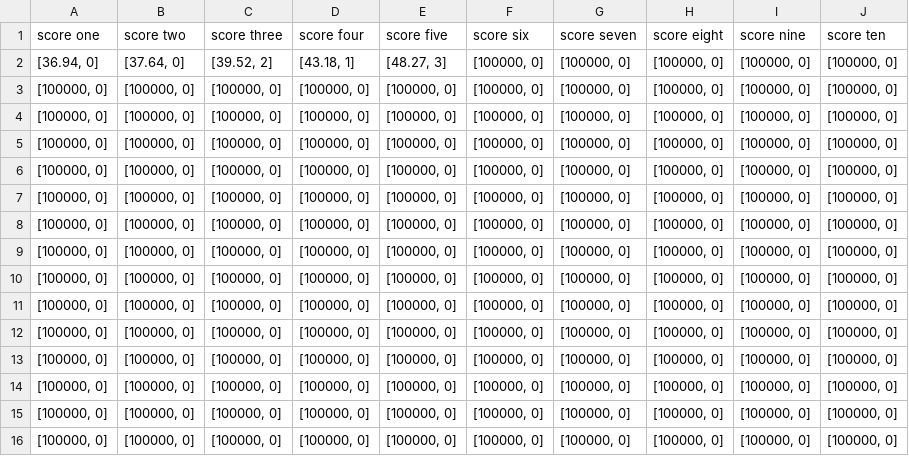
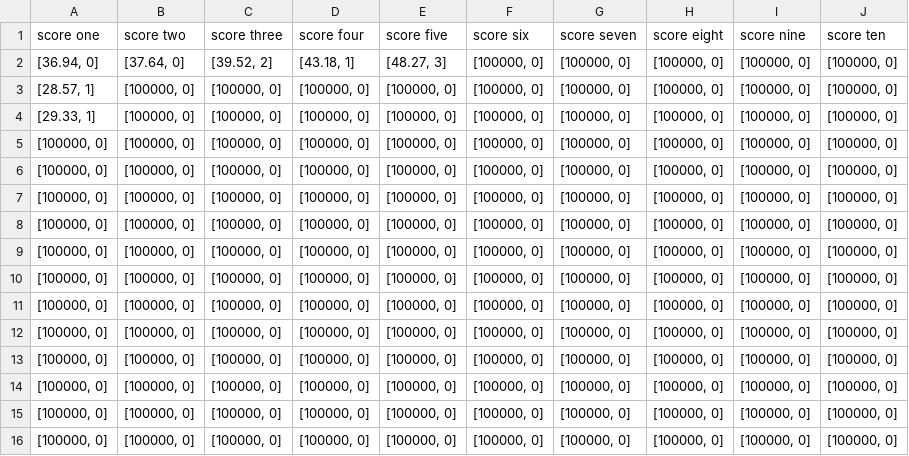
Before and after one commit to AngeredBarbeque/Final-Project, a CSV file: Project/overall.csv, drawn as a sheet.

```diff
--- a/Project/overall.csv
+++ b/Project/overall.csv
@@ -2,4 +2,4 @@ score one,score two,score three,score four,score five,score six,score seven,scor
 "[36.94, 0]","[37.64, 0]","[39.52, 2]","[43.18, 1]","[48.27, 3]","[100000, 0]","[100000, 0]","[100000, 0]","[100000, 0]","[100000, 0]"
-"[100000, 0]","[100000, 0]","[100000, 0]","[100000, 0]","[100000, 0]","[100000, 0]","[100000, 0]","[100000, 0]","[100000, 0]","[100000, 0]"
-"[100000, 0]","[100000, 0]","[100000, 0]","[100000, 0]","[100000, 0]","[100000, 0]","[100000, 0]","[100000, 0]","[100000, 0]","[100000, 0]"
+"[28.57, 1]","[100000, 0]","[100000, 0]","[100000, 0]","[100000, 0]","[100000, 0]","[100000, 0]","[100000, 0]","[100000, 0]","[100000, 0]"
+"[29.33, 1]","[100000, 0]","[100000, 0]","[100000, 0]","[100000, 0]","[100000, 0]","[100000, 0]","[100000, 0]","[100000, 0]","[100000, 0]"
 "[100000, 0]","[100000, 0]","[100000, 0]","[100000, 0]","[100000, 0]","[100000, 0]","[100000, 0]","[100000, 0]","[100000, 0]","[100000, 0]"
```
Also changed, not shown: Project/personal.csv, 3 other files.
